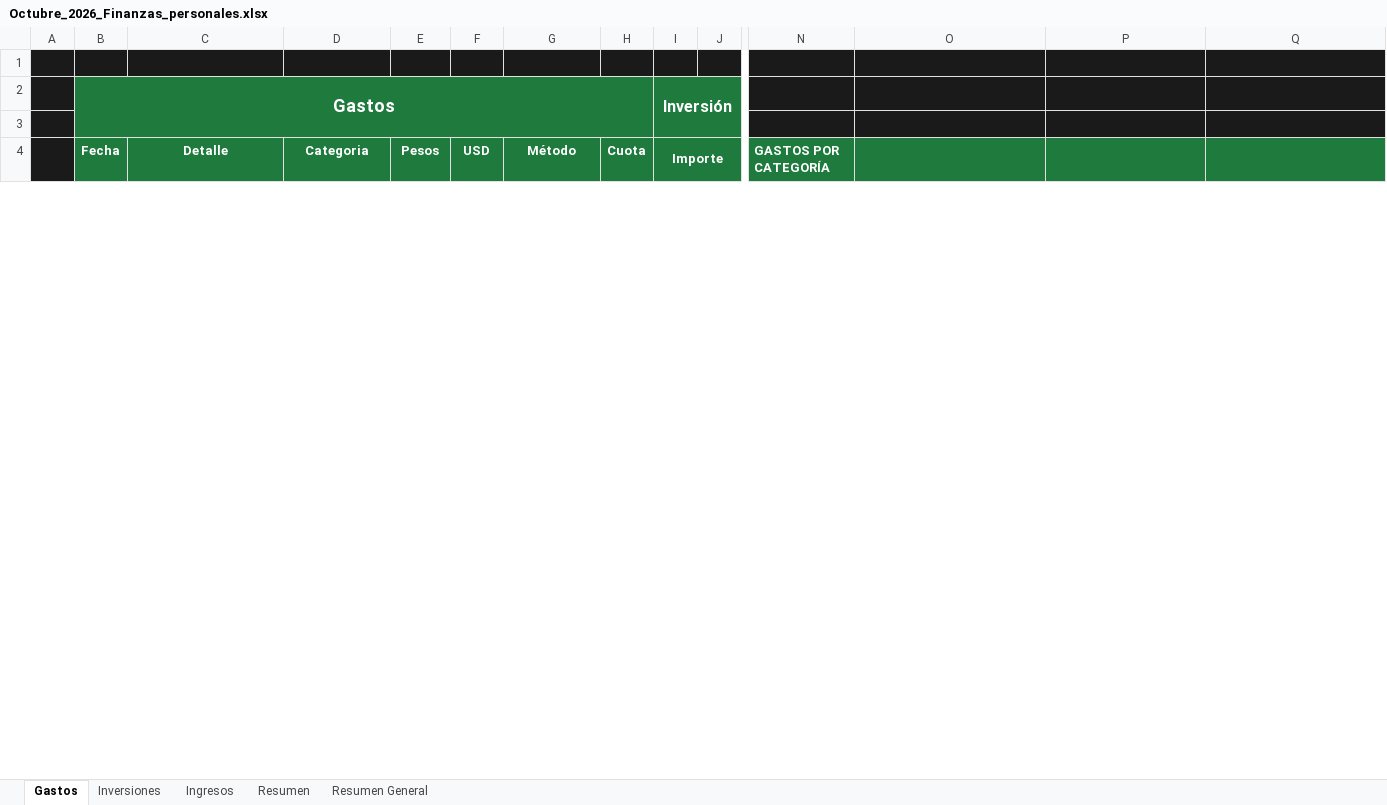
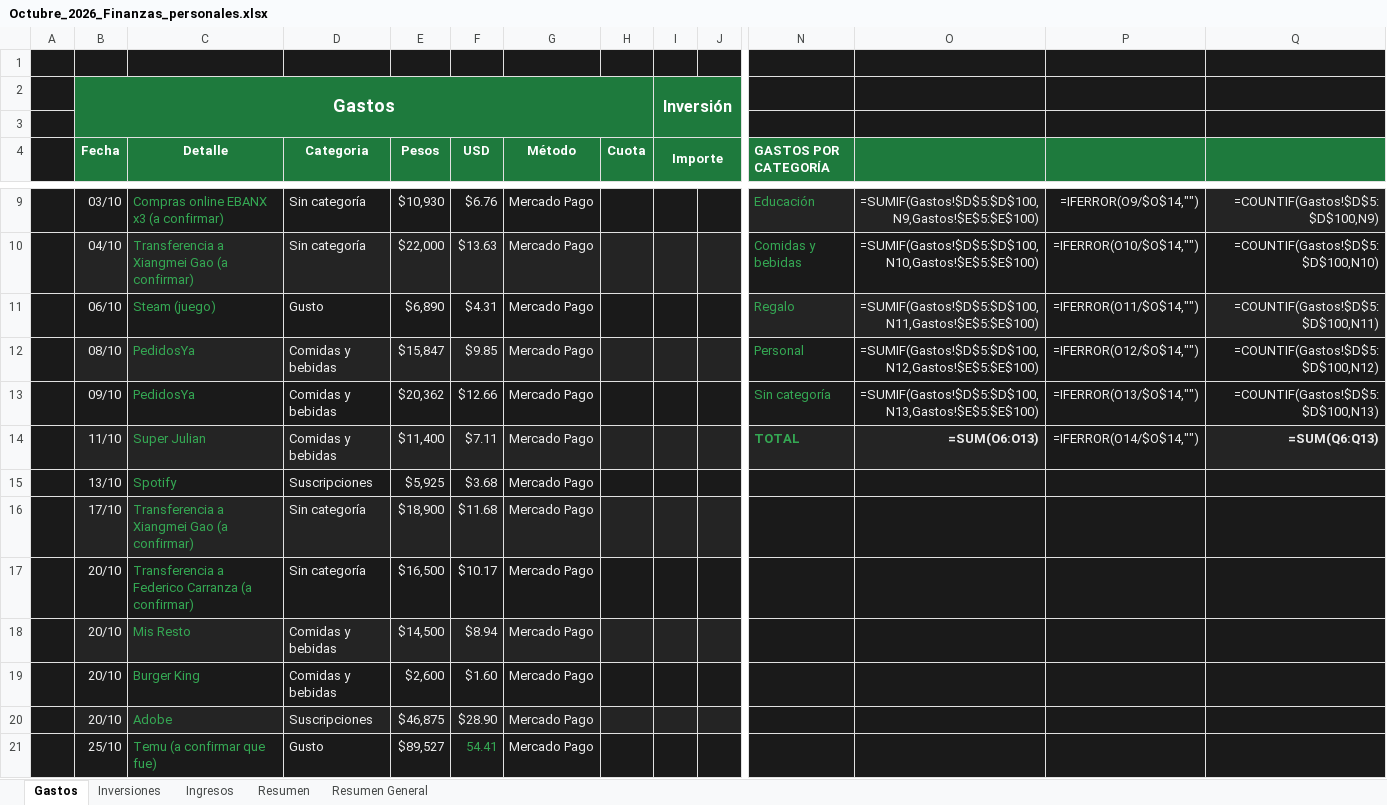
Before and after one commit to Santinodan/Claude, an Excel workbook: Finanzas/Planillas/Octubre_2026_Finanzas_personales.xlsx, sheet Gastos, drawn as a sheet; only a part is shown, gaps mark what is left out; values as stored, in another font and other column widths than the file's, no borders; formulas without a stored value are shown as written; charts and pictures not drawn; rows hold the shown columns only; the diff covers the shown part only; the diff names each change by its address in the sheet, - before the commit and + after, or states it on an @@ line.

```diff
--- a/Finanzas/Planillas/Octubre_2026_Finanzas_personales.xlsx (sheet Gastos)
+++ b/Finanzas/Planillas/Octubre_2026_Finanzas_personales.xlsx (sheet Gastos)
+row 9:  | 03/10 | Compras online EBANX x3 (a confirmar) | Sin categoría | $10,930 | $6.76 | Mercado Pago |  |  |  | Educación | =SUMIF(Gastos!$D$5:$D$100,N9,Gastos!$E$5:$E$100) | =IFERROR(O9/$O$14,"") | =COUNTIF(Gastos!$D$5:$D$100,N9)
+row 10:  | 04/10 | Transferencia a Xiangmei Gao (a confirmar) | Sin categoría | $22,000 | $13.63 | Mercado Pago |  |  |  | Comidas y bebidas | =SUMIF(Gastos!$D$5:$D$100,N10,Gastos!$E$5:$E$100) | =IFERROR(O10/$O$14,"") | =COUNTIF(Gastos!$D$5:$D$100,N10)
+row 11:  | 06/10 | Steam (juego) | Gusto | $6,890 | $4.31 | Mercado Pago |  |  |  | Regalo | =SUMIF(Gastos!$D$5:$D$100,N11,Gastos!$E$5:$E$100) | =IFERROR(O11/$O$14,"") | =COUNTIF(Gastos!$D$5:$D$100,N11)
+row 12:  | 08/10 | PedidosYa | Comidas y bebidas | $15,847 | $9.85 | Mercado Pago |  |  |  | Personal | =SUMIF(Gastos!$D$5:$D$100,N12,Gastos!$E$5:$E$100) | =IFERROR(O12/$O$14,"") | =COUNTIF(Gastos!$D$5:$D$100,N12)
+row 13:  | 09/10 | PedidosYa | Comidas y bebidas | $20,362 | $12.66 | Mercado Pago |  |  |  | Sin categoría | =SUMIF(Gastos!$D$5:$D$100,N13,Gastos!$E$5:$E$100) | =IFERROR(O13/$O$14,"") | =COUNTIF(Gastos!$D$5:$D$100,N13)
+row 14:  | 11/10 | Super Julian | Comidas y bebidas | $11,400 | $7.11 | Mercado Pago |  |  |  | TOTAL | =SUM(O6:O13) | =IFERROR(O14/$O$14,"") | =SUM(Q6:Q13)
+row 15:  | 13/10 | Spotify | Suscripciones | $5,925 | $3.68 | Mercado Pago
+row 16:  | 17/10 | Transferencia a Xiangmei Gao (a confirmar) | Sin categoría | $18,900 | $11.68 | Mercado Pago
+row 17:  | 20/10 | Transferencia a Federico Carranza (a confirmar) | Sin categoría | $16,500 | $10.17 | Mercado Pago
+row 18:  | 20/10 | Mis Resto | Comidas y bebidas | $14,500 | $8.94 | Mercado Pago
+row 19:  | 20/10 | Burger King | Comidas y bebidas | $2,600 | $1.60 | Mercado Pago
+row 20:  | 20/10 | Adobe | Suscripciones | $46,875 | $28.90 | Mercado Pago
+row 21:  | 25/10 | Temu (a confirmar que fue) | Gusto | $89,527 | 54.41 | Mercado Pago
```
Also changed, not shown: 4 added rows and 9 removed rows elsewhere in this sheet, sheet Ingresos, charts or pictures, 2 other files.
